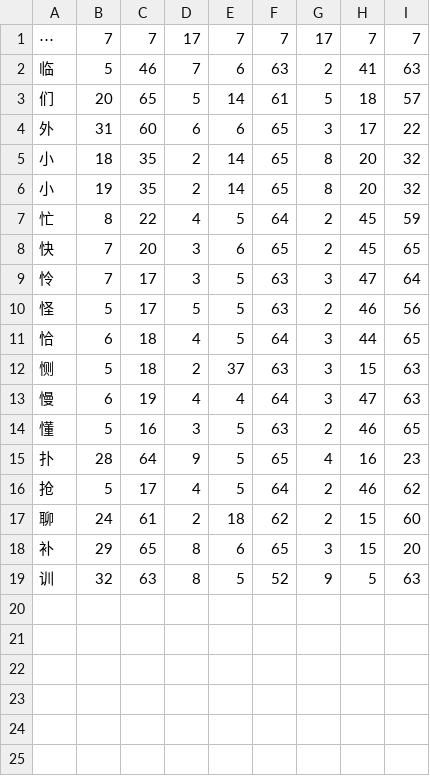
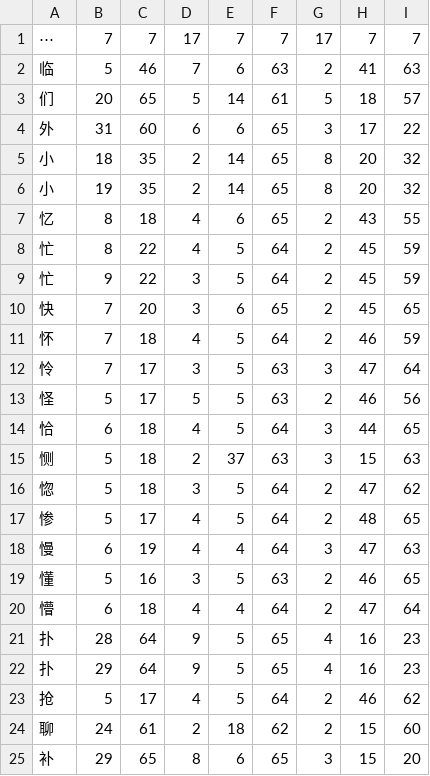
Before and after one commit to KarlTDebiec/Scinoephile, a CSV file: scinoephile/data/ocr/char_dims_3.csv, drawn as a sheet; only a part is shown; the shorter side is filled out with more unchanged rows; the diff names each change by its address in the sheet, - before the commit and + after, or states it on an @@ line.

```diff
--- a/scinoephile/data/ocr/char_dims_3.csv
+++ b/scinoephile/data/ocr/char_dims_3.csv
+row 7: 忆 | 8 | 18 | 4 | 6 | 65 | 2 | 43 | 55
+row 9: 忙 | 9 | 22 | 3 | 5 | 64 | 2 | 45 | 59
+row 11: 怀 | 7 | 18 | 4 | 5 | 64 | 2 | 46 | 59
+row 16: 惚 | 5 | 18 | 3 | 5 | 64 | 2 | 47 | 62
+row 17: 惨 | 5 | 17 | 4 | 5 | 64 | 2 | 48 | 65
+row 20: 懵 | 6 | 18 | 4 | 4 | 64 | 2 | 47 | 64
+row 22: 扑 | 29 | 64 | 9 | 5 | 65 | 4 | 16 | 23
```
Also changed, not shown: scinoephile/data/ocr/char_dims_1.csv, scinoephile/data/ocr/char_dims_2.csv.
